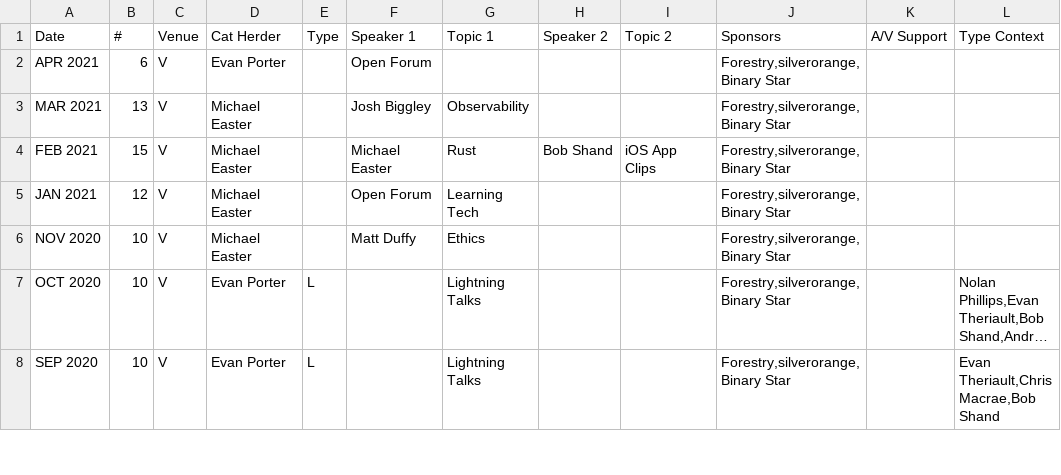
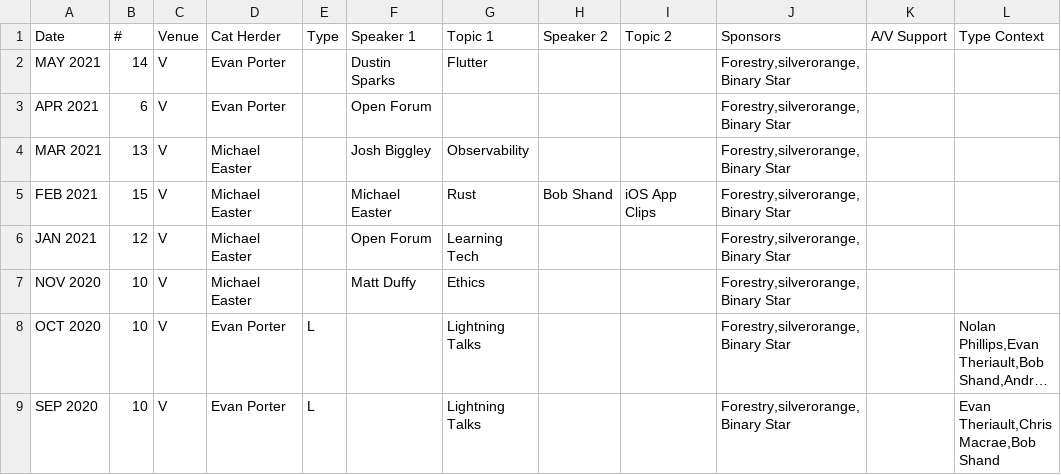
Before and after one commit to peidevs/Event_Resources, a CSV file: MeetUps_v2.csv, drawn as a sheet; only a part is shown; long unchanged cells end in ….

Commit message:
incremental update Thu 13 May 2021 19:10:35 ADT

```diff
--- a/MeetUps_v2.csv
+++ b/MeetUps_v2.csv
@@ -1,2 +1,3 @@
 Date,#,Venue,Cat Herder,Type,Speaker 1, Topic 1,Speaker 2, Topic 2,Sponsors,A/V Support,Type Context
+MAY 2021,14,V,Evan Porter,,Dustin Sparks,Flutter,,,"Forestry,silverorange,Binary Star",,
 APR 2021,6,V,Evan Porter,,Open Forum,,,,"Forestry,silverorange,Binary Star",,
```
